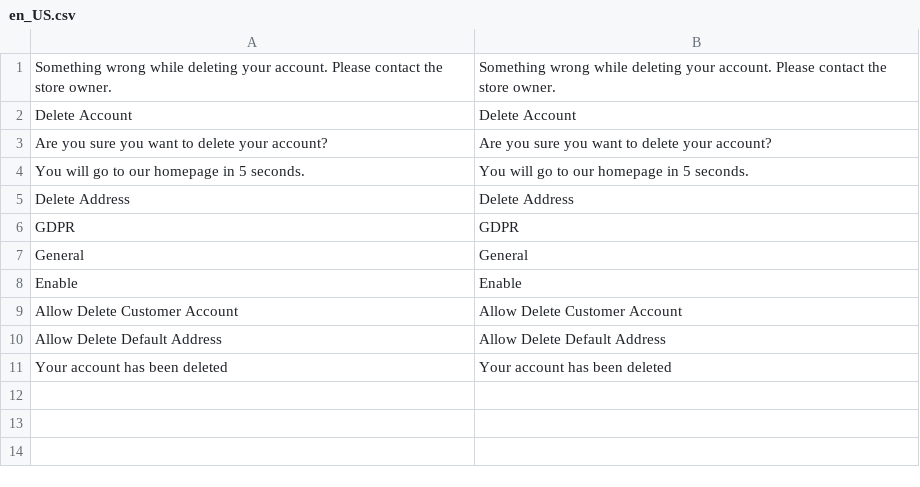
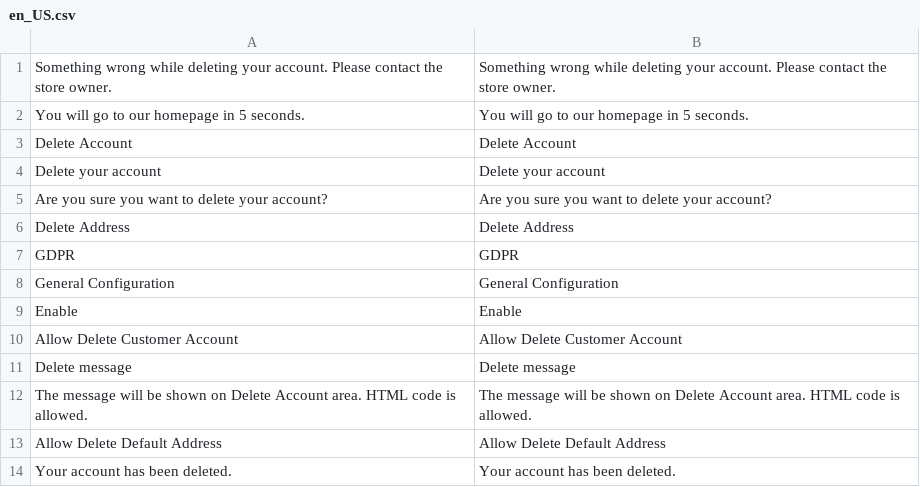
Before and after one commit to mageplaza/magento-2-gdpr, a CSV file: i18n/en_US.csv, drawn as a sheet.

```diff
--- a/i18n/en_US.csv
+++ b/i18n/en_US.csv
@@ -1,11 +1,14 @@
 "Something wrong while deleting your account. Please contact the store owner.","Something wrong while deleting your account. Please contact the store owner."
+"You will go to our homepage in 5 seconds.","You will go to our homepage in 5 seconds."
 "Delete Account","Delete Account"
+"Delete your account","Delete your account"
 "Are you sure you want to delete your account?","Are you sure you want to delete your account?"
-"You will go to our homepage in 5 seconds.","You will go to our homepage in 5 seconds."
 "Delete Address","Delete Address"
 GDPR,GDPR
-General,General
+"General Configuration","General Configuration"
 Enable,Enable
 "Allow Delete Customer Account","Allow Delete Customer Account"
+"Delete message","Delete message"
+"The message will be shown on Delete Account area. HTML code is allowed.","The message will be shown on Delete Account area. HTML code is allowed."
 "Allow Delete Default Address","Allow Delete Default Address"
-"Your account has been deleted","Your account has been deleted"
+"Your account has been deleted.","Your account has been deleted."
```
Also changed, not shown: 2 other files.
